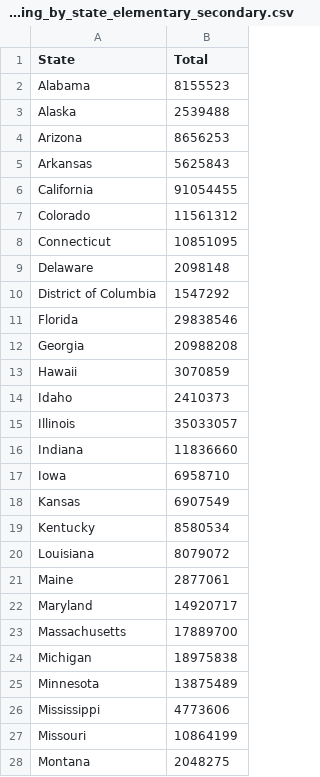
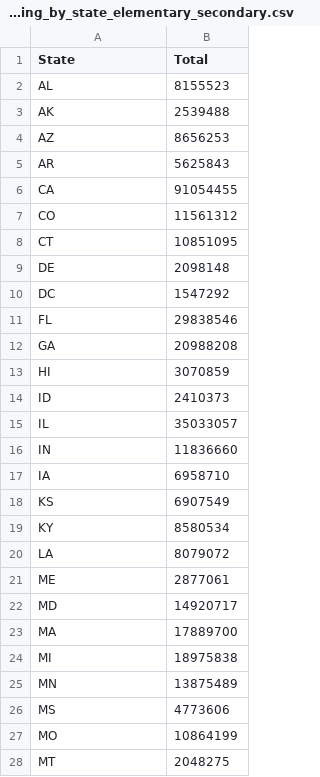
Before and after one commit to slhodak/eduworld, a CSV file: eduworld/src/data/spending2018/2018_spending_by_state_elementary_secondary.csv, drawn as a sheet; only a part is shown; the diff covers the shown part only.

Commit message:
Work out us states choropleth for education spending; needs revision

```diff
--- a/eduworld/src/data/spending2018/2018_spending_by_state_elementary_secondary.csv
+++ b/eduworld/src/data/spending2018/2018_spending_by_state_elementary_secondary.csv
@@ -1,28 +1,28 @@
 State,Total
-Alabama,8155523
-Alaska,2539488
-Arizona,8656253
-Arkansas,5625843
-California,91054455
-Colorado,11561312
-Connecticut,10851095
-Delaware,2098148
-District of Columbia,1547292
-Florida,29838546
-Georgia,20988208
-Hawaii,3070859
-Idaho,2410373
-Illinois,35033057
-Indiana,11836660
-Iowa,6958710
-Kansas,6907549
-Kentucky,8580534
-Louisiana,8079072
-Maine,2877061
-Maryland,14920717
-Massachusetts,17889700
-Michigan,18975838
-Minnesota,13875489
-Mississippi,4773606
-Missouri,10864199
-Montana,2048275
+AL,8155523
+AK,2539488
+AZ,8656253
+AR,5625843
+CA,91054455
+CO,11561312
+CT,10851095
+DE,2098148
+DC,1547292
+FL,29838546
+GA,20988208
+HI,3070859
+ID,2410373
+IL,35033057
+IN,11836660
+IA,6958710
+KS,6907549
+KY,8580534
+LA,8079072
+ME,2877061
+MD,14920717
+MA,17889700
+MI,18975838
+MN,13875489
+MS,4773606
+MO,10864199
+MT,2048275
```
Also changed, not shown: 24 edited cells elsewhere in this file, 11 other files.
